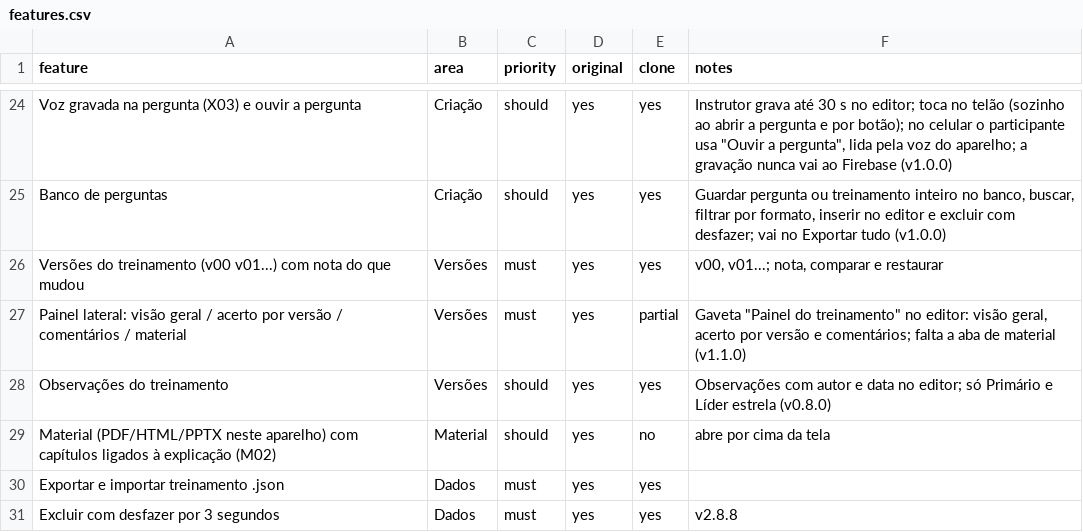
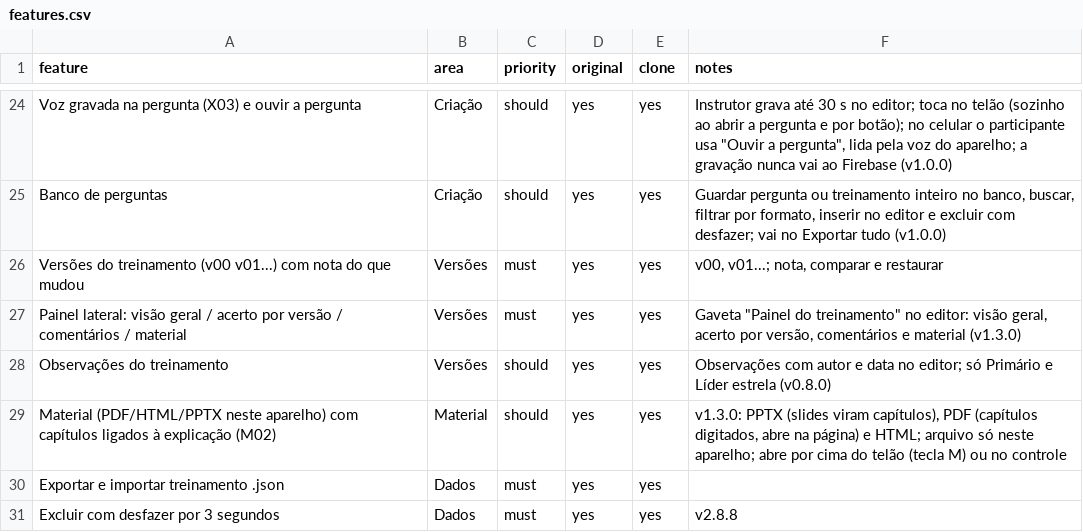
Before and after one commit to EliasGrigori/EFC-Sabi--Quiz, a CSV file: docs/features.csv, drawn as a sheet; only a part is shown, gaps mark what is left out.

```diff
--- a/docs/features.csv
+++ b/docs/features.csv
@@ -26,5 +26,5 @@ Banco de perguntas,Criação,should,yes,yes,"Guardar pergunta ou treinamento int
 Versões do treinamento (v00 v01...) com nota do que mudou,Versões,must,yes,yes,"v00, v01...; nota, comparar e restaurar"
-Painel lateral: visão geral / acerto por versão / comentários / material,Versões,must,yes,partial,"Gaveta ""Painel do treinamento"" no editor: visão geral, acerto por versão e comentários; falta a aba de material (v1.1.0)"
+Painel lateral: visão geral / acerto por versão / comentários / material,Versões,must,yes,yes,"Gaveta ""Painel do treinamento"" no editor: visão geral, acerto por versão, comentários e material (v1.3.0)"
 Observações do treinamento,Versões,should,yes,yes,Observações com autor e data no editor; só Primário e Líder estrela (v0.8.0)
-Material (PDF/HTML/PPTX neste aparelho) com capítulos ligados à explicação (M02),Material,should,yes,no,abre por cima da tela
+Material (PDF/HTML/PPTX neste aparelho) com capítulos ligados à explicação (M02),Material,should,yes,yes,"v1.3.0: PPTX (slides viram capítulos), PDF (capítulos digitados, abre na página) e HTML; arquivo só neste aparelho; abre por cima do telão (tecla M) ou no controle"
 Exportar e importar treinamento .json,Dados,must,yes,yes,
```
Also changed, not shown: 20 other files.
